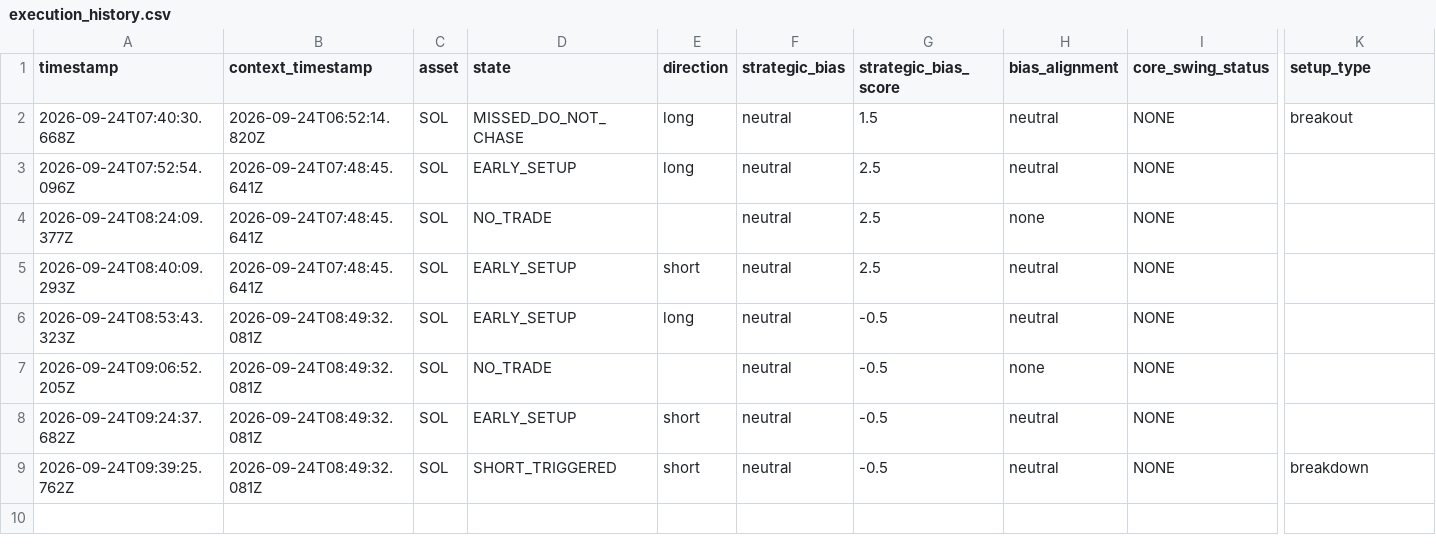
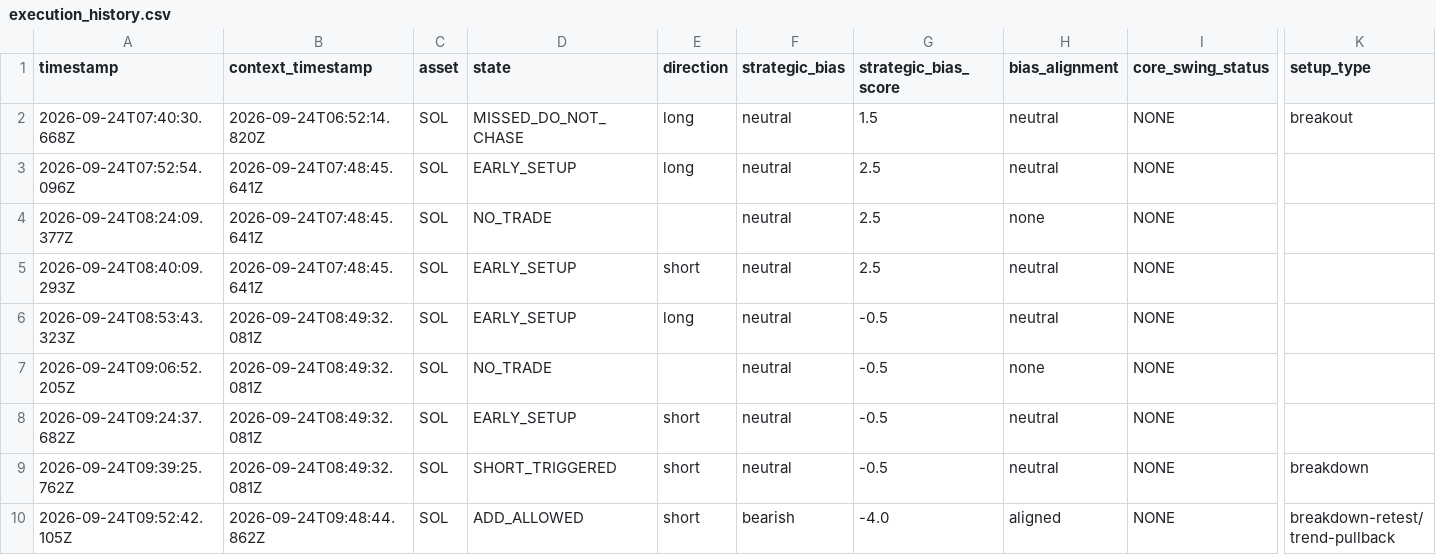
Before and after one commit to themooje412/btc-market-data-collector, a CSV file: assets/sol/execution_history.csv, drawn as a sheet; only a part is shown, gaps mark what is left out; rows hold the shown columns only; the diff names each change by its address in the sheet, - before the commit and + after, or states it on an @@ line.

```diff
--- a/assets/sol/execution_history.csv
+++ b/assets/sol/execution_history.csv
+row 10: 2026-09-24T09:52:42.105Z | 2026-09-24T09:48:44.862Z | SOL | ADD_ALLOWED | short | bearish | -4.0 | aligned | NONE | breakdown-retest/trend-pullback
```
Also changed, not shown: assets/eth/execution_history.csv, assets/zec/execution_history.csv, 12 other files.
